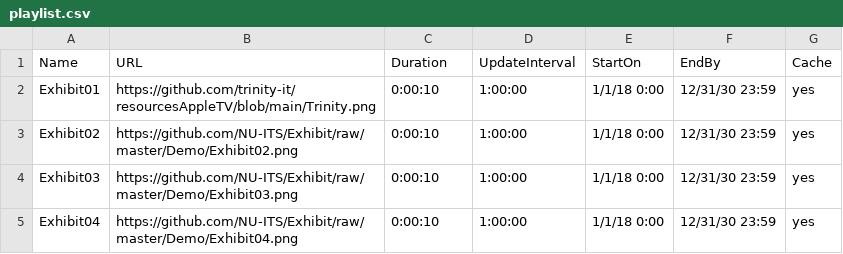
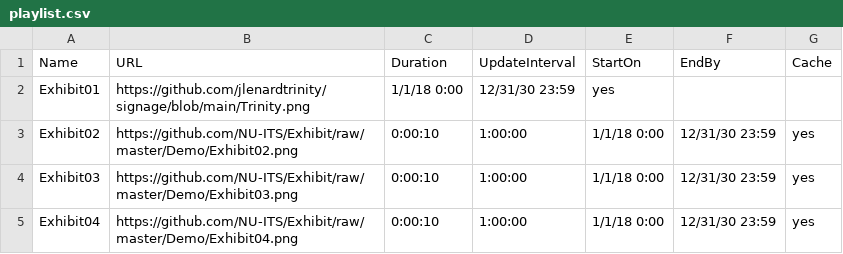
Before and after one commit to trinity-it/resourcesAppleTV, a CSV file: playlist.csv, drawn as a sheet.

Commit message:
Update playlist.csv

```diff
--- a/playlist.csv
+++ b/playlist.csv
@@ -1,3 +1,3 @@
 Name,URL,Duration,UpdateInterval,StartOn,EndBy,Cache
-Exhibit01,https://github.com/trinity-it/resourcesAppleTV/blob/main/Trinity.png,0:00:10,1:00:00,1/1/18 0:00,12/31/30 23:59,yes
+Exhibit01,https://github.com/jlenardtrinity/signage/blob/main/Trinity.png,1/1/18 0:00,12/31/30 23:59,yes
 Exhibit02,https://github.com/NU-ITS/Exhibit/raw/master/Demo/Exhibit02.png,0:00:10,1:00:00,1/1/18 0:00,12/31/30 23:59,yes
```
